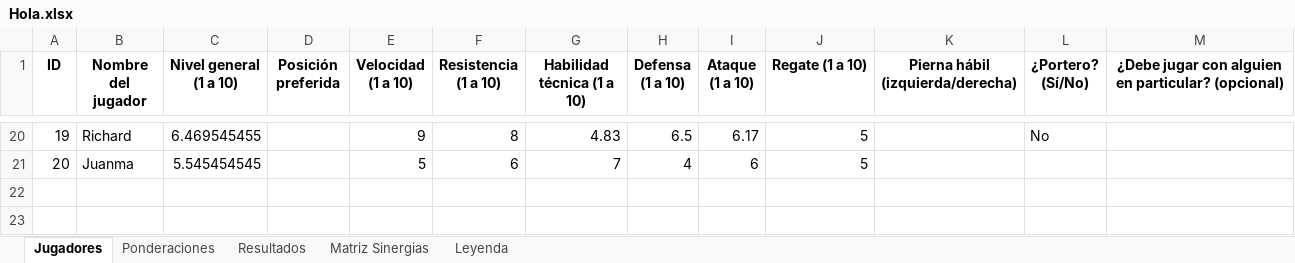
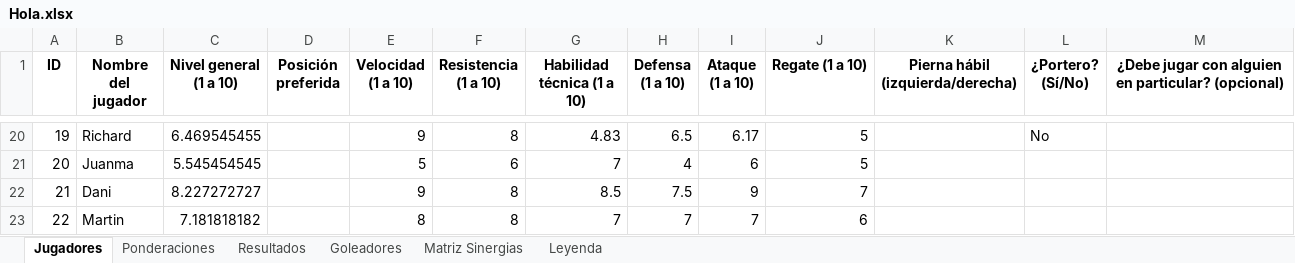
Before and after one commit to cmc9911/Equilibrar_equipos, an Excel workbook: Hola.xlsx, sheet Jugadores, drawn as a sheet; only a part is shown, gaps mark what is left out; values as stored, in another font and other column widths than the file's, no borders; the diff names each change by its address in the sheet, - before the commit and + after, or states it on an @@ line.

```diff
--- a/Hola.xlsx (sheet Jugadores)
+++ b/Hola.xlsx (sheet Jugadores)
+sheet tab: Goleadores
+row 22: 21 | Dani | 8.227272727 |  | 9 | 8 | 8.5 | 7.5 | 9 | 7
+row 23: 22 | Martin | 7.181818182 |  | 8 | 8 | 7 | 7 | 7 | 6
```
Also changed, not shown: sheet Matriz Sinergias, sheet Resultados, charts or pictures.
